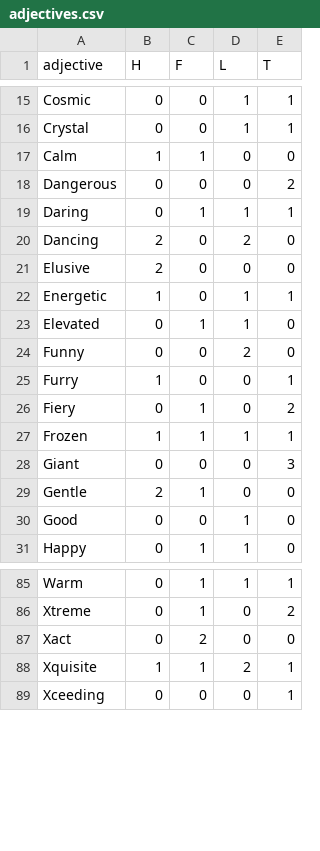
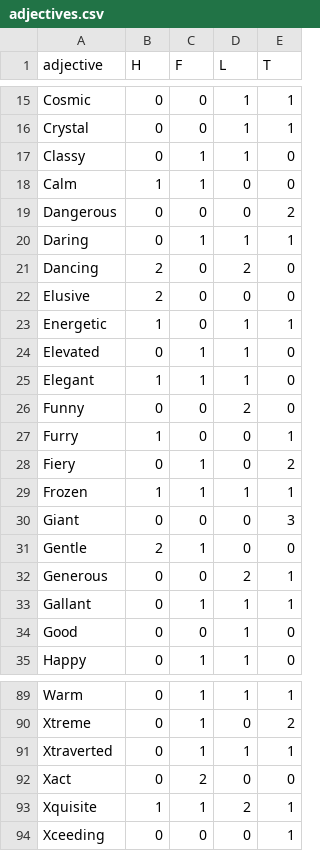
Before and after one commit to snarles/misc, a CSV file: ticklefight_demo/adjectives.csv, drawn as a sheet; only a part is shown, gaps mark what is left out; the diff names each change by its address in the sheet, - before the commit and + after, or states it on an @@ line.

```diff
--- a/ticklefight_demo/adjectives.csv
+++ b/ticklefight_demo/adjectives.csv
+row 17: Classy | 0 | 1 | 1 | 0
+row 25: Elegant | 1 | 1 | 1 | 0
+row 32: Generous | 0 | 0 | 2 | 1
+row 33: Gallant | 0 | 1 | 1 | 1
+row 91: Xtraverted | 0 | 1 | 1 | 1
```
Also changed, not shown: ticklefight_demo/nouns.csv, 2 other files.
